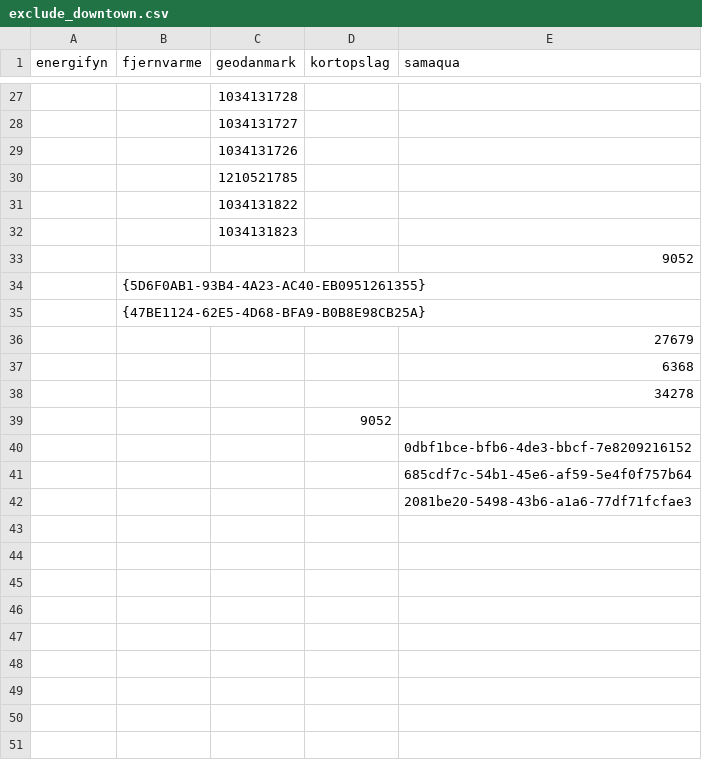
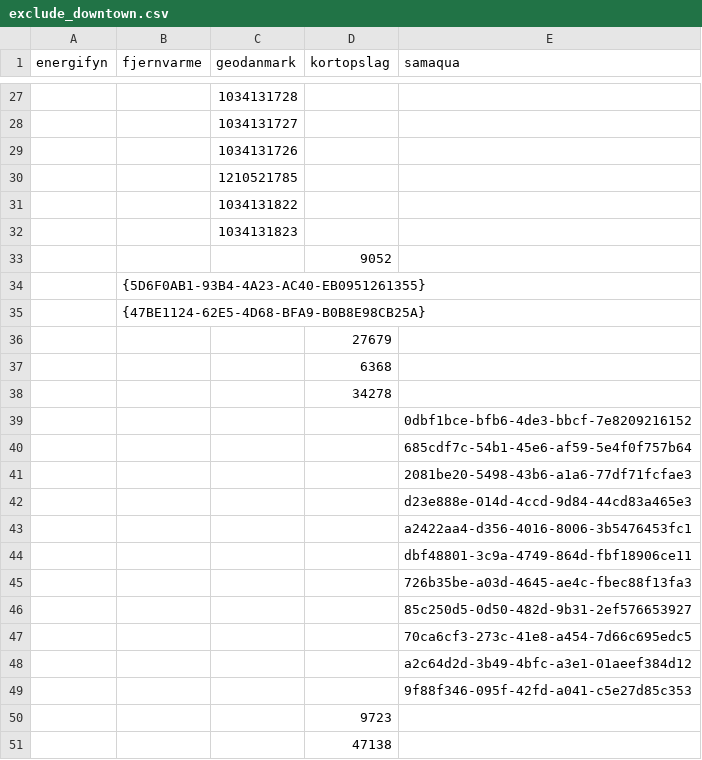
Before and after one commit to OliverVea/jayde16_olvea16_masters_2021, a CSV file: v1/files/ground_truth/exclude_downtown.csv, drawn as a sheet; only a part is shown, gaps mark what is left out.

```diff
--- a/v1/files/ground_truth/exclude_downtown.csv
+++ b/v1/files/ground_truth/exclude_downtown.csv
@@ -32,9 +32,8 @@ energifyn,fjernvarme,geodanmark,kortopslag,samaqua
 ,,1034131823,,
-,,,,9052
+,,,9052,
 ,{5D6F0AB1-93B4-4A23-AC40-EB0951261355},,,
 ,{47BE1124-62E5-4D68-BFA9-B0B8E98CB25A},,,
-,,,,27679
-,,,,6368
-,,,,34278
-,,,9052,
+,,,27679,
+,,,6368,
+,,,34278,
 ,,,,0dbf1bce-bfb6-4de3-bbcf-7e8209216152
@@ -42 +41,11 @@ energifyn,fjernvarme,geodanmark,kortopslag,samaqua
 ,,,,2081be20-5498-43b6-a1a6-77df71fcfae3
+,,,,d23e888e-014d-4ccd-9d84-44cd83a465e3
+,,,,a2422aa4-d356-4016-8006-3b5476453fc1
+,,,,dbf48801-3c9a-4749-864d-fbf18906ce11
+,,,,726b35be-a03d-4645-ae4c-fbec88f13fa3
+,,,,85c250d5-0d50-482d-9b31-2ef576653927
+,,,,70ca6cf3-273c-41e8-a454-7d66c695edc5
+,,,,a2c64d2d-3b49-4bfc-a3e1-01aeef384d12
+,,,,9f88f346-095f-42fd-a041-c5e27d85c353
+,,,9723,
+,,,47138,
```
Also changed, not shown: 4 other files.
